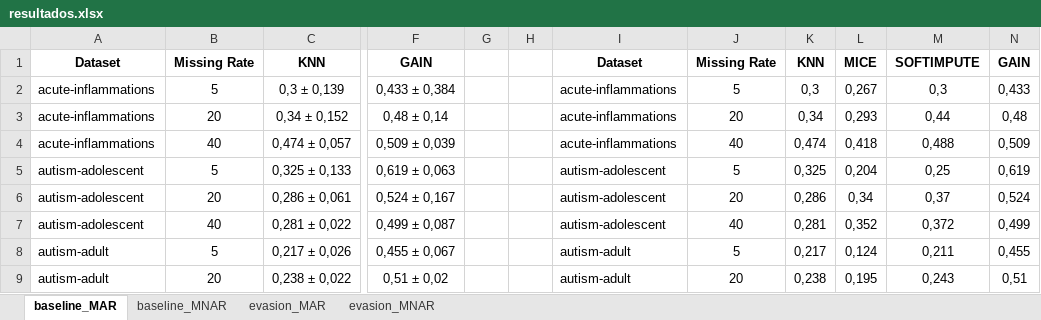
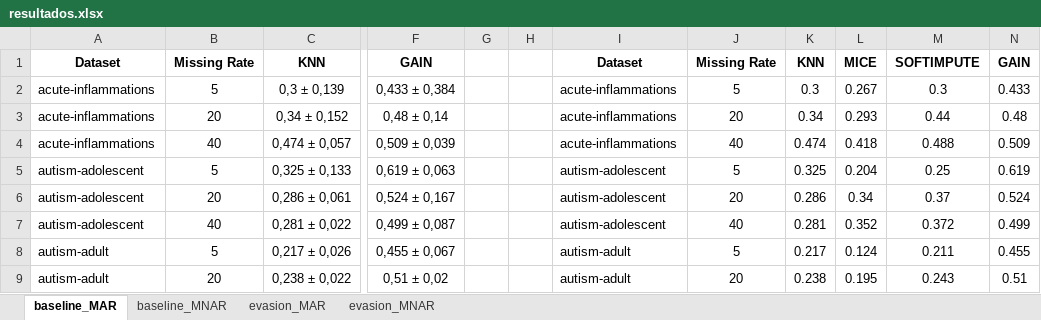
Before and after one commit to ArthurMangussi/AdvML, an Excel workbook: Attacks/resultados.xlsx, sheet baseline_MAR, drawn as a sheet; only a part is shown, gaps mark what is left out; values as stored, in another font and other column widths than the file's, no borders; the diff covers the shown part only; the diff names each change by its address in the sheet, - before the commit and + after, or states it on an @@ line.

```diff
--- a/Attacks/resultados.xlsx (sheet baseline_MAR)
+++ b/Attacks/resultados.xlsx (sheet baseline_MAR)
-K2: 0,3
+K2: 0.3
-L2: 0,267
+L2: 0.267
-M2: 0,3
+M2: 0.3
-N2: 0,433
+N2: 0.433
-K3: 0,34
+K3: 0.34
-L3: 0,293
+L3: 0.293
-M3: 0,44
+M3: 0.44
-N3: 0,48
+N3: 0.48
-K4: 0,474
+K4: 0.474
-L4: 0,418
+L4: 0.418
-M4: 0,488
+M4: 0.488
-N4: 0,509
+N4: 0.509
-K5: 0,325
+K5: 0.325
-L5: 0,204
+L5: 0.204
-M5: 0,25
+M5: 0.25
-N5: 0,619
+N5: 0.619
-K6: 0,286
+K6: 0.286
-L6: 0,34
+L6: 0.34
-M6: 0,37
+M6: 0.37
-N6: 0,524
+N6: 0.524
-K7: 0,281
+K7: 0.281
-L7: 0,352
+L7: 0.352
-M7: 0,372
+M7: 0.372
-N7: 0,499
+N7: 0.499
-K8: 0,217
+K8: 0.217
-L8: 0,124
+L8: 0.124
-M8: 0,211
+M8: 0.211
-N8: 0,455
+N8: 0.455
-K9: 0,238
+K9: 0.238
-L9: 0,195
+L9: 0.195
-M9: 0,243
+M9: 0.243
-N9: 0,51
+N9: 0.51
```
Also changed, not shown: 1 added row and 316 edited cells elsewhere in this sheet, sheet evasion_MNAR, sheet evasion_MAR, sheet baseline_MNAR, 1 other file.
